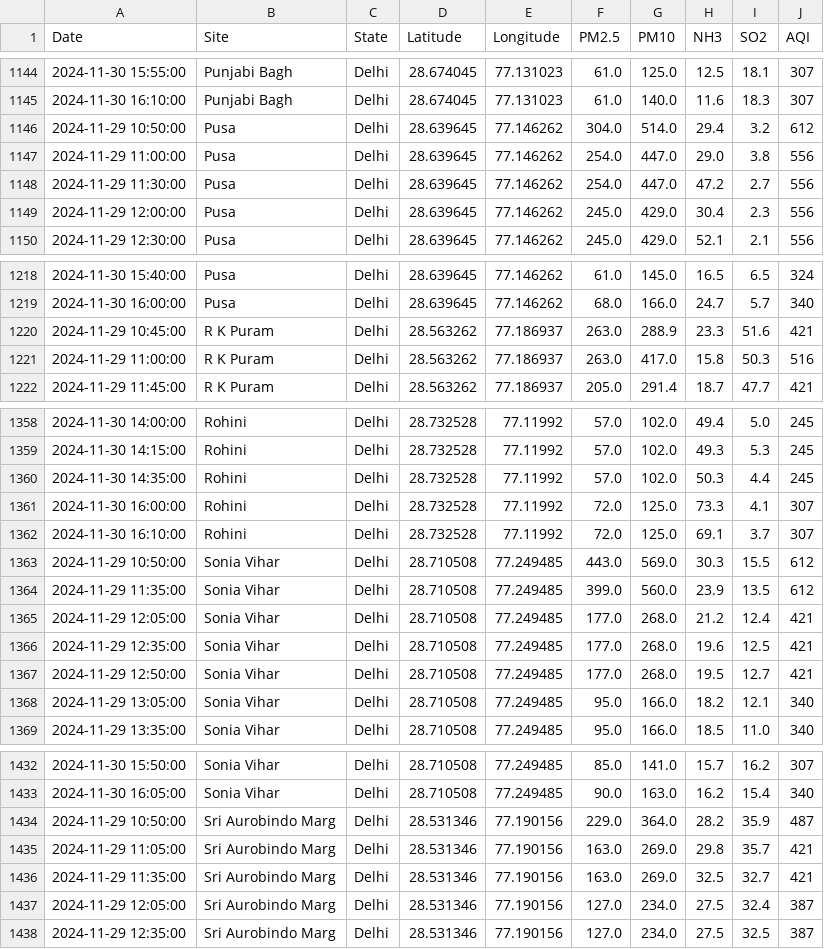
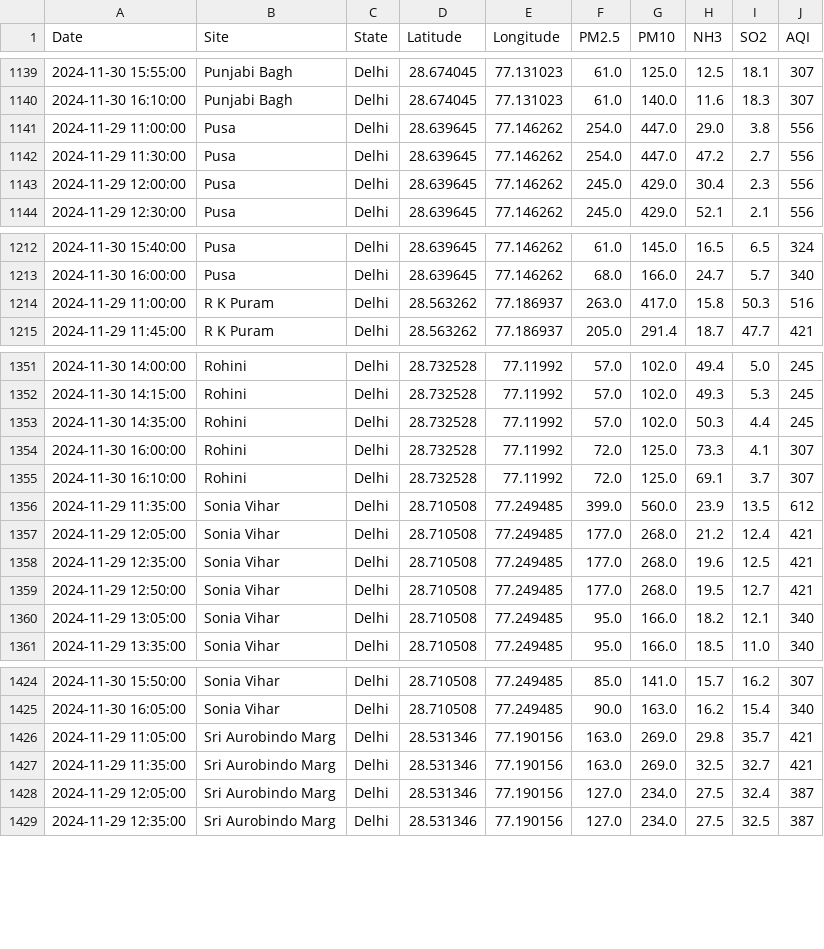
Before and after one commit to waitasecant/Air-Pollution-Dashboard, a CSV file: myApp/data/realTimeDelhi.csv, drawn as a sheet; only a part is shown, gaps mark what is left out; the diff covers the shown part only.

```diff
--- a/myApp/data/realTimeDelhi.csv
+++ b/myApp/data/realTimeDelhi.csv
@@ -1145,3 +1140,2 @@ Date,Site,State,Latitude,Longitude,PM2.5,PM10,NH3,SO2,AQI
 2024-11-30 16:10:00,Punjabi Bagh,Delhi,28.674045,77.131023,61.0,140.0,11.6,18.3,307
-2024-11-29 10:50:00,Pusa,Delhi,28.639645,77.146262,304.0,514.0,29.4,3.2,612
 2024-11-29 11:00:00,Pusa,Delhi,28.639645,77.146262,254.0,447.0,29.0,3.8,556
@@ -1219,3 +1213,2 @@ Date,Site,State,Latitude,Longitude,PM2.5,PM10,NH3,SO2,AQI
 2024-11-30 16:00:00,Pusa,Delhi,28.639645,77.146262,68.0,166.0,24.7,5.7,340
-2024-11-29 10:45:00,R K Puram,Delhi,28.563262,77.186937,263.0,288.9,23.3,51.6,421
 2024-11-29 11:00:00,R K Puram,Delhi,28.563262,77.186937,263.0,417.0,15.8,50.3,516
@@ -1362,3 +1355,2 @@ Date,Site,State,Latitude,Longitude,PM2.5,PM10,NH3,SO2,AQI
 2024-11-30 16:10:00,Rohini,Delhi,28.732528,77.11992,72.0,125.0,69.1,3.7,307
-2024-11-29 10:50:00,Sonia Vihar,Delhi,28.710508,77.249485,443.0,569.0,30.3,15.5,612
 2024-11-29 11:35:00,Sonia Vihar,Delhi,28.710508,77.249485,399.0,560.0,23.9,13.5,612
@@ -1433,3 +1425,2 @@ Date,Site,State,Latitude,Longitude,PM2.5,PM10,NH3,SO2,AQI
 2024-11-30 16:05:00,Sonia Vihar,Delhi,28.710508,77.249485,90.0,163.0,16.2,15.4,340
-2024-11-29 10:50:00,Sri Aurobindo Marg,Delhi,28.531346,77.190156,229.0,364.0,28.2,35.9,487
 2024-11-29 11:05:00,Sri Aurobindo Marg,Delhi,28.531346,77.190156,163.0,269.0,29.8,35.7,421
```
Also changed, not shown: 5 removed rows elsewhere in this file.
